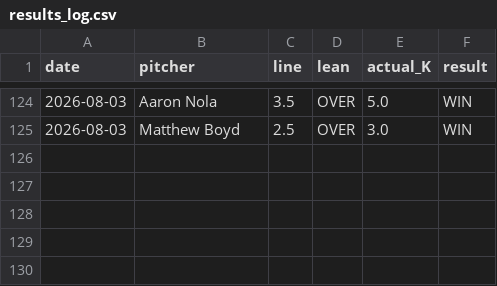
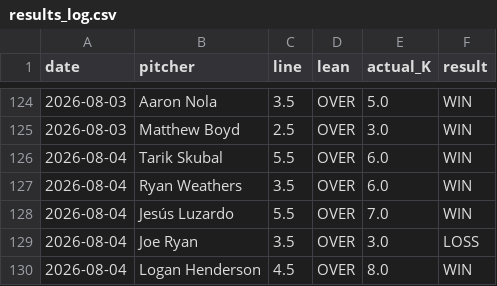
Before and after one commit to gazette1/strikeout, a CSV file: data/predictions/results_log.csv, drawn as a sheet; only a part is shown, gaps mark what is left out.

```diff
--- a/data/predictions/results_log.csv
+++ b/data/predictions/results_log.csv
@@ -125 +125,6 @@ date,pitcher,line,lean,actual_K,result
 2026-08-03,Matthew Boyd,2.5,OVER,3.0,WIN
+2026-08-04,Tarik Skubal,5.5,OVER,6.0,WIN
+2026-08-04,Ryan Weathers,3.5,OVER,6.0,WIN
+2026-08-04,Jesús Luzardo,5.5,OVER,7.0,WIN
+2026-08-04,Joe Ryan,3.5,OVER,3.0,LOSS
+2026-08-04,Logan Henderson,4.5,OVER,8.0,WIN
```
Also changed, not shown: 1 other file.
